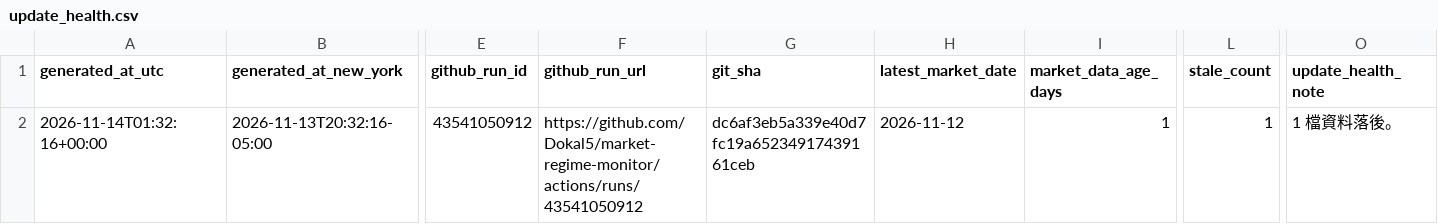
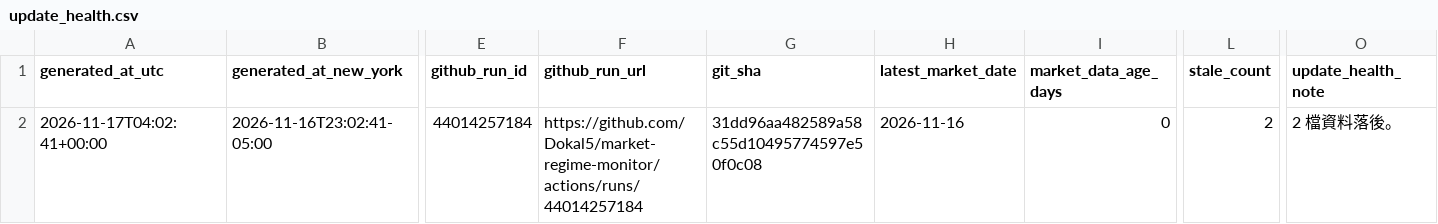
Before and after one commit to Dokal5/market-regime-monitor, a CSV file: outputs/update_health.csv, drawn as a sheet; only a part is shown, gaps mark what is left out; the diff names each change by its address in the sheet, - before the commit and + after, or states it on an @@ line.

```diff
--- a/outputs/update_health.csv
+++ b/outputs/update_health.csv
-A2 (generated_at_utc): 2026-11-14T01:32:16+00:00
+A2 (generated_at_utc): 2026-11-17T04:02:41+00:00
-B2 (generated_at_new_york): 2026-11-13T20:32:16-05:00
+B2 (generated_at_new_york): 2026-11-16T23:02:41-05:00
-E2 (github_run_id): 43541050912
+E2 (github_run_id): 44014257184
-F2 (github_run_url): https://github.com/Dokal5/market-regime-monitor/actions/runs/43541050912
+F2 (github_run_url): https://github.com/Dokal5/market-regime-monitor/actions/runs/44014257184
-G2 (git_sha): dc6af3eb5a339e40d7fc19a65234917439161ceb
+G2 (git_sha): 31dd96aa482589a58c55d10495774597e50f0c08
-H2 (latest_market_date): 2026-11-12
+H2 (latest_market_date): 2026-11-16
-I2 (market_data_age_days): 1
+I2 (market_data_age_days): 0
-L2 (stale_count): 1
+L2 (stale_count): 2
-O2 (update_health_note): 1 檔資料落後。
+O2 (update_health_note): 2 檔資料落後。
```
Also changed, not shown: outputs/data_quality.csv, outputs/history/industry_rotation_history.csv, 8 other files.
